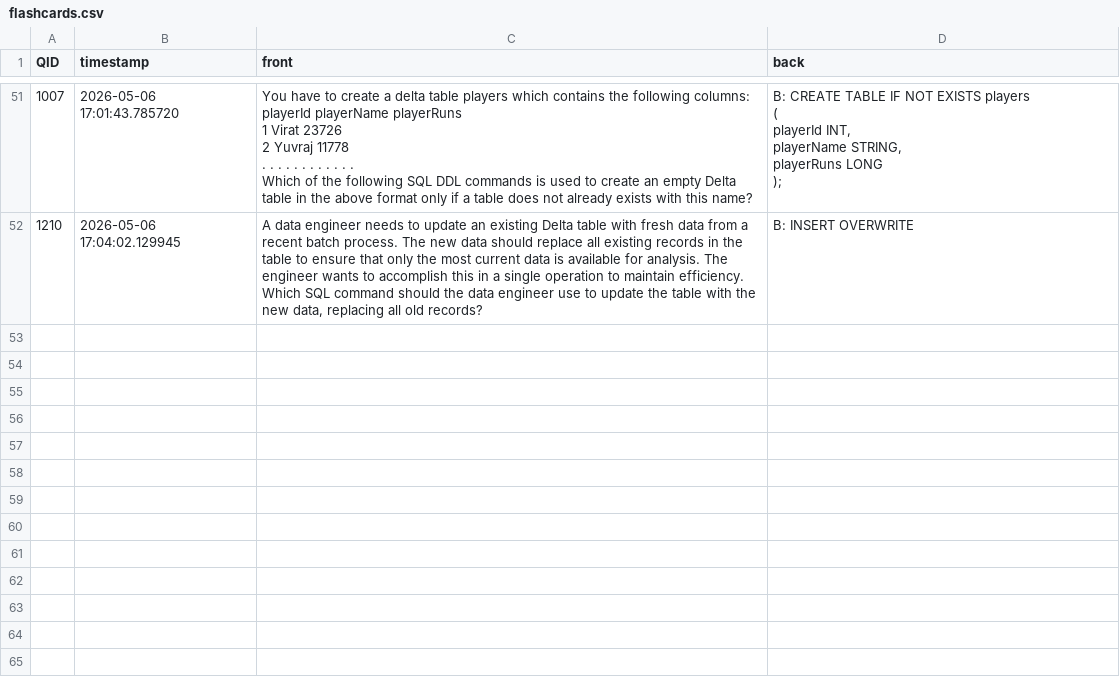
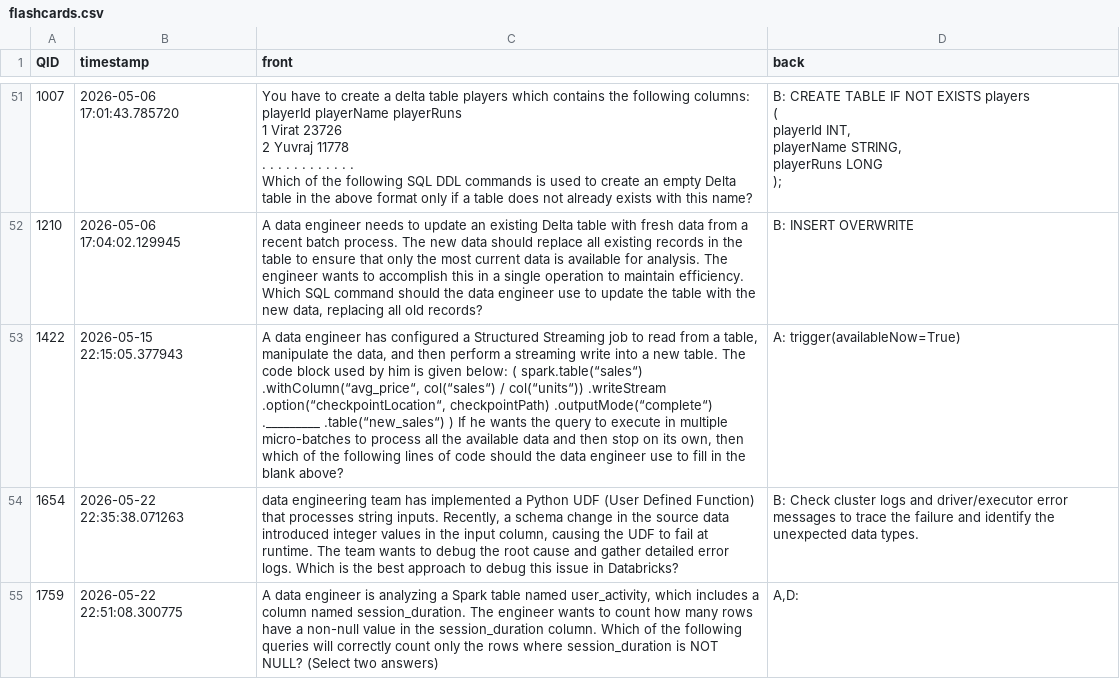
Before and after one commit to wescara/dbx-study-app, a CSV file: data/flashcards.csv, drawn as a sheet; only a part is shown, gaps mark what is left out; the diff names each change by its address in the sheet, - before the commit and + after, or states it on an @@ line.

```diff
--- a/data/flashcards.csv
+++ b/data/flashcards.csv
+row 53: 1422 | 2026-05-15 22:15:05.377943 | A data engineer has configured a Structured Streaming job to read from a table, manipulate the data, and then perform a streaming write into a new table. The code block used by him is given below: ( spark.table(“sales“) .withColumn(“avg_price“, col(“sales“) / col(“units“)) .writeStream .option(“checkpointLocation“, checkpointPath) .outputMode(“complete“) ._________ .table(“new_sales“) ) If he wants the query to execute in multiple micro-batches to process all the available data and then stop on its own, then which of the following lines of code should the data engineer use to fill in the blank above? | A: trigger(availableNow=True)
+row 54: 1654 | 2026-05-22 22:35:38.071263 | data engineering team has implemented a Python UDF (User Defined Function) that processes string inputs. Recently, a schema change in the source data introduced integer values in the input column, causing the UDF to fail at runtime. The team wants to debug the root cause and gather detailed error logs. Which is the best approach to debug this issue in Databricks? | B: Check cluster logs and driver/executor error messages to trace the failure and identify the unexpected data types.
+row 55: 1759 | 2026-05-22 22:51:08.300775 | A data engineer is analyzing a Spark table named user_activity, which includes a column named session_duration. The engineer wants to count how many rows have a non-null value in the session_duration column. Which of the following queries will correctly count only the rows where session_duration is NOT NULL? (Select two answers) | A,D:
```
Also changed, not shown: 4 other files.
